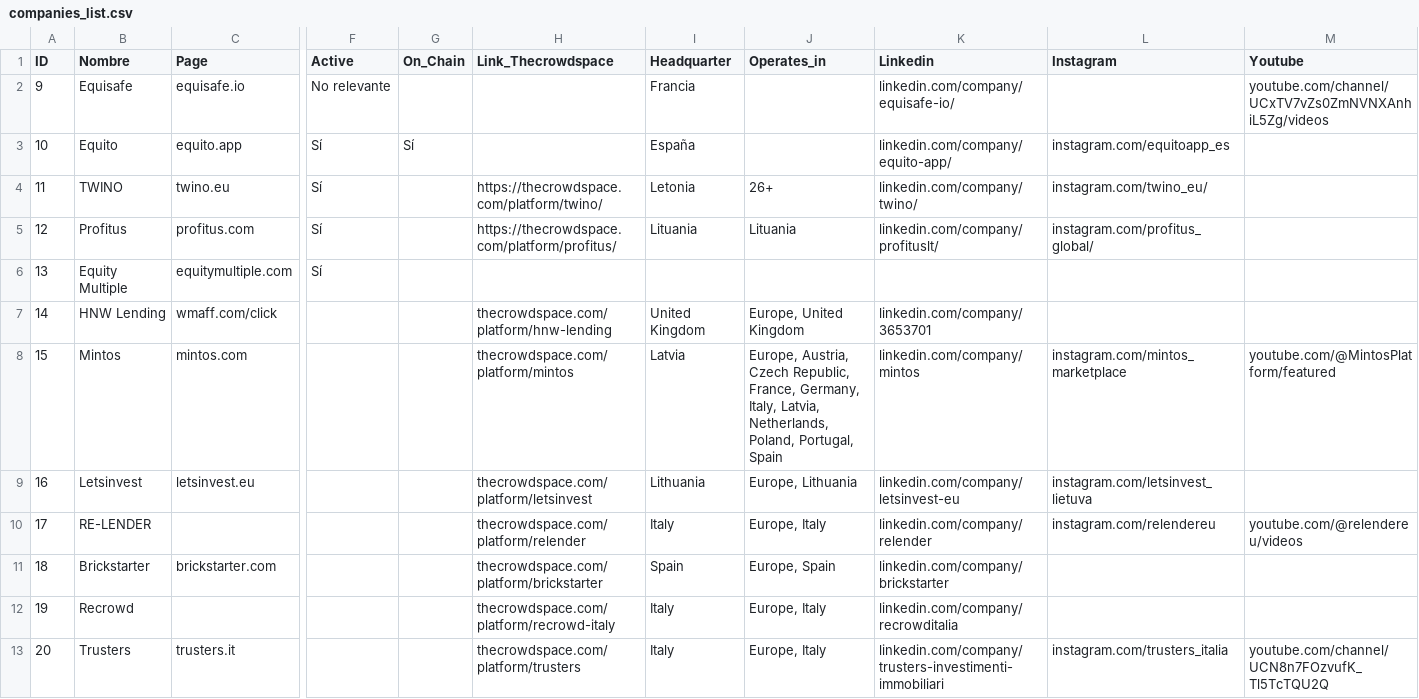
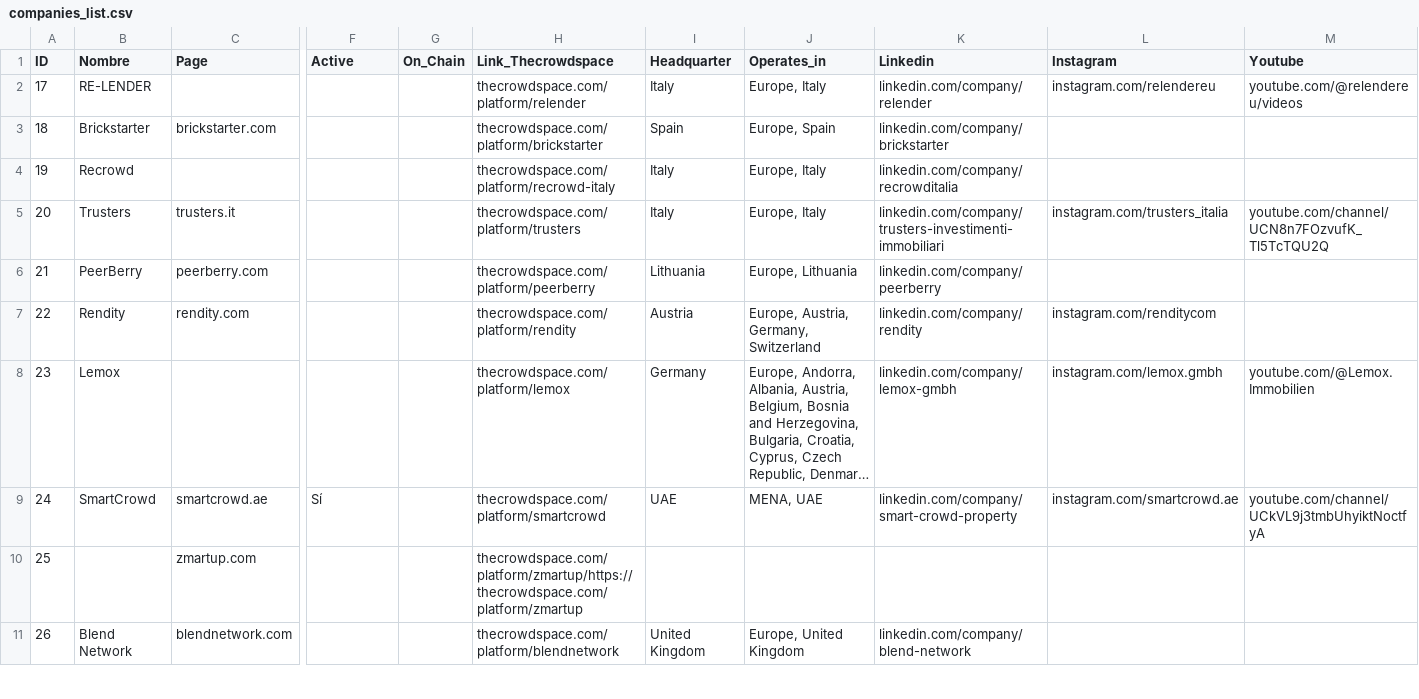
Before and after one commit to Mauritonio118/data_scraper, a CSV file: src/workflows/companies_list.csv, drawn as a sheet; only a part is shown, gaps mark what is left out; the shorter side is filled out with more unchanged rows; long unchanged cells end in …; rows hold the shown columns only; the diff names each change by its address in the sheet, - before the commit and + after, or states it on an @@ line.

```diff
--- a/src/workflows/companies_list.csv
+++ b/src/workflows/companies_list.csv
-row 2: 9 | Equisafe | equisafe.io | No relevante |  |  | Francia |  | linkedin.com/company/equisafe-io/ |  | youtube.com/channel/UCxTV7vZs0ZmNVNXAnhiL5Zg/videos
-row 3: 10 | Equito | equito.app | Sí | Sí |  | España |  | linkedin.com/company/equito-app/ | instagram.com/equitoapp_es
-row 4: 11 | TWINO | twino.eu | Sí |  | https://thecrowdspace.com/platform/twino/ | Letonia | 26+ | linkedin.com/company/twino/ | instagram.com/twino_eu/
-row 5: 12 | Profitus | profitus.com | Sí |  | https://thecrowdspace.com/platform/profitus/ | Lituania | Lituania | linkedin.com/company/profituslt/ | instagram.com/profitus_global/
-row 6: 13 | Equity Multiple | equitymultiple.com | Sí
-row 7: 14 | HNW Lending | wmaff.com/click |  |  | thecrowdspace.com/platform/hnw-lending | United Kingdom | Europe, United Kingdom | linkedin.com/company/3653701
-row 8: 15 | Mintos | mintos.com |  |  | thecrowdspace.com/platform/mintos | Latvia | Europe, Austria, Czech Republic, France, Germany, Italy, Latvia, Netherlands, Poland, Portugal, Spain | linkedin.com/company/mintos | instagram.com/mintos_marketplace | youtube.com/@MintosPlatform/featured
-row 9: 16 | Letsinvest | letsinvest.eu |  |  | thecrowdspace.com/platform/letsinvest | Lithuania | Europe, Lithuania | linkedin.com/company/letsinvest-eu | instagram.com/letsinvest_lietuva
```
Also changed, not shown: src/workflows/companies_listNO.csv, src/workflows/companies_list_out.csv, 2 other files.
